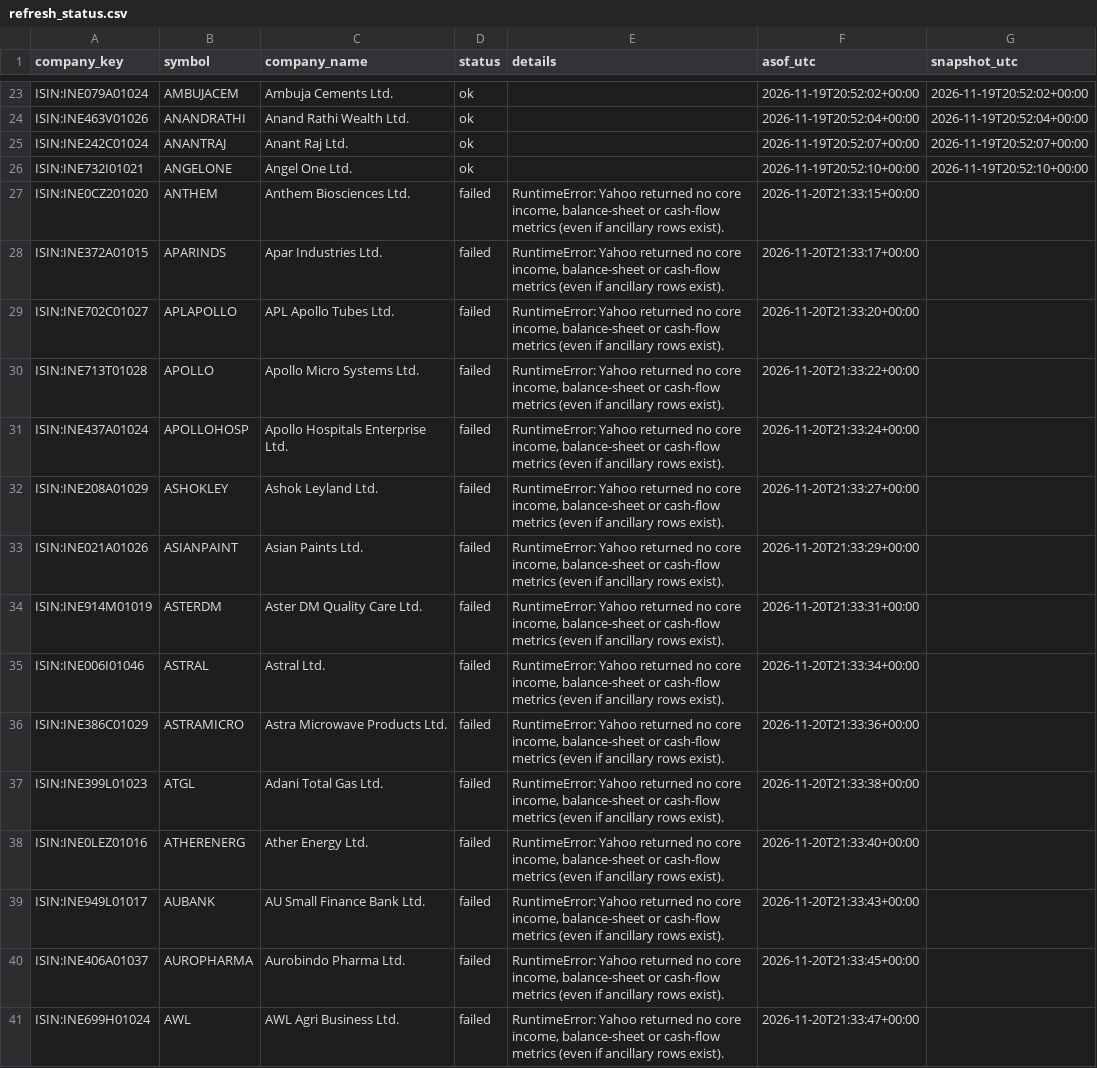
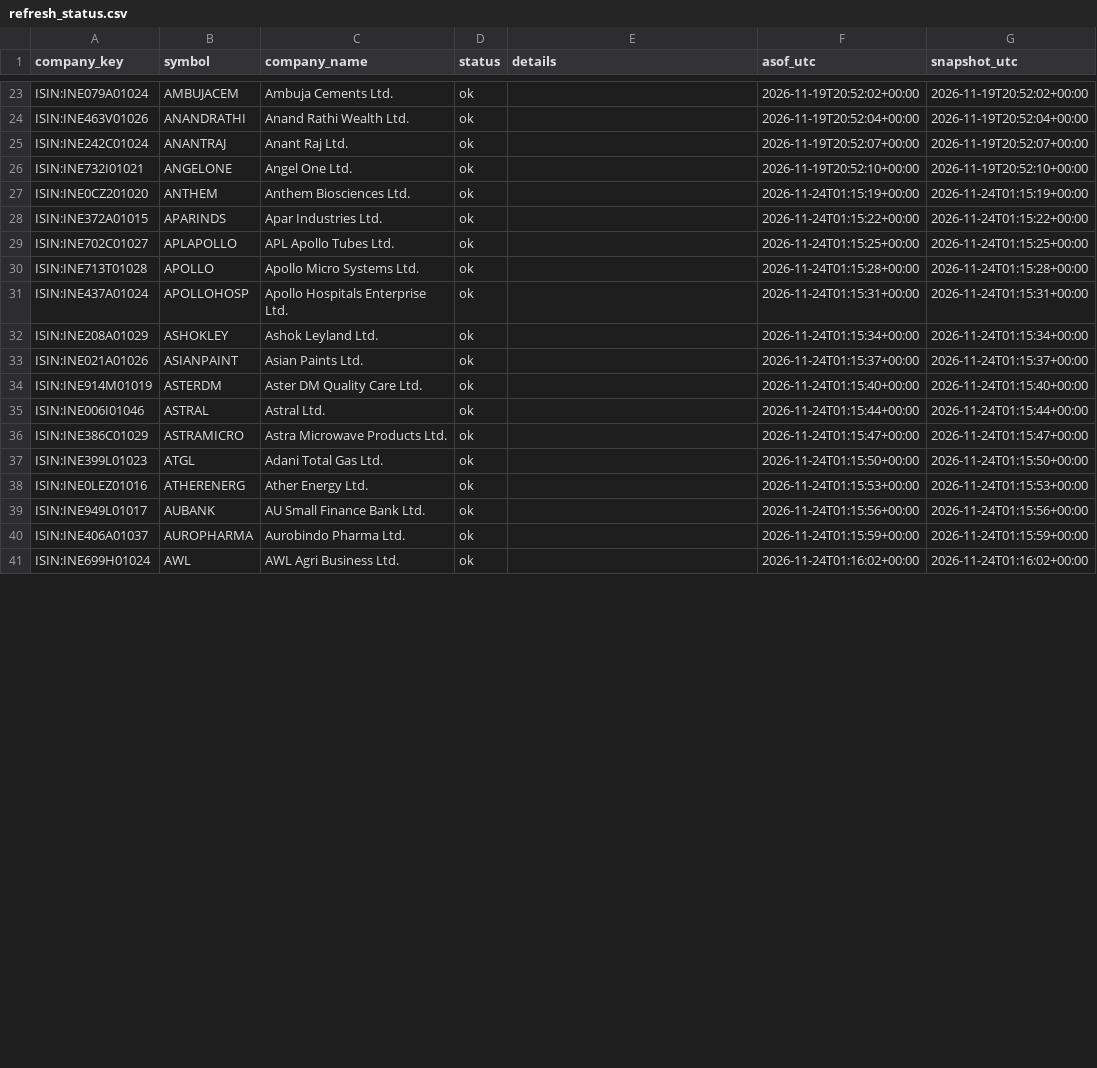
Before and after one commit to knclanil/global-industry-cycle-intelligence, a CSV file: data/india_financials/refresh_status.csv, drawn as a sheet; only a part is shown, gaps mark what is left out; the diff covers the shown part only.

```diff
--- a/data/india_financials/refresh_status.csv
+++ b/data/india_financials/refresh_status.csv
@@ -26,16 +26,16 @@ ISIN:INE242C01024,ANANTRAJ,Anant Raj Ltd.,ok,,2026-11-19T20:52:07+00:00,2026-11-
 ISIN:INE732I01021,ANGELONE,Angel One Ltd.,ok,,2026-11-19T20:52:10+00:00,2026-11-19T20:52:10+00:00
-ISIN:INE0CZ201020,ANTHEM,Anthem Biosciences Ltd.,failed,"RuntimeError: Yahoo returned no core income, balance-sheet or cash-flow metrics (even if ancillary rows exist). ",2026-11-20T21:33:15+00:00,
-ISIN:INE372A01015,APARINDS,Apar Industries Ltd.,failed,"RuntimeError: Yahoo returned no core income, balance-sheet or cash-flow metrics (even if ancillary rows exist). ",2026-11-20T21:33:17+00:00,
-ISIN:INE702C01027,APLAPOLLO,APL Apollo Tubes Ltd.,failed,"RuntimeError: Yahoo returned no core income, balance-sheet or cash-flow metrics (even if ancillary rows exist). ",2026-11-20T21:33:20+00:00,
-ISIN:INE713T01028,APOLLO,Apollo Micro Systems Ltd.,failed,"RuntimeError: Yahoo returned no core income, balance-sheet or cash-flow metrics (even if ancillary rows exist). ",2026-11-20T21:33:22+00:00,
-ISIN:INE437A01024,APOLLOHOSP,Apollo Hospitals Enterprise Ltd.,failed,"RuntimeError: Yahoo returned no core income, balance-sheet or cash-flow metrics (even if ancillary rows exist). ",2026-11-20T21:33:24+00:00,
-ISIN:INE208A01029,ASHOKLEY,Ashok Leyland Ltd.,failed,"RuntimeError: Yahoo returned no core income, balance-sheet or cash-flow metrics (even if ancillary rows exist). ",2026-11-20T21:33:27+00:00,
-ISIN:INE021A01026,ASIANPAINT,Asian Paints Ltd.,failed,"RuntimeError: Yahoo returned no core income, balance-sheet or cash-flow metrics (even if ancillary rows exist). ",2026-11-20T21:33:29+00:00,
-ISIN:INE914M01019,ASTERDM,Aster DM Quality Care Ltd.,failed,"RuntimeError: Yahoo returned no core income, balance-sheet or cash-flow metrics (even if ancillary rows exist). ",2026-11-20T21:33:31+00:00,
-ISIN:INE006I01046,ASTRAL,Astral Ltd.,failed,"RuntimeError: Yahoo returned no core income, balance-sheet or cash-flow metrics (even if ancillary rows exist). ",2026-11-20T21:33:34+00:00,
-ISIN:INE386C01029,ASTRAMICRO,Astra Microwave Products Ltd.,failed,"RuntimeError: Yahoo returned no core income, balance-sheet or cash-flow metrics (even if ancillary rows exist). ",2026-11-20T21:33:36+00:00,
-ISIN:INE399L01023,ATGL,Adani Total Gas Ltd.,failed,"RuntimeError: Yahoo returned no core income, balance-sheet or cash-flow metrics (even if ancillary rows exist). ",2026-11-20T21:33:38+00:00,
-ISIN:INE0LEZ01016,ATHERENERG,Ather Energy Ltd.,failed,"RuntimeError: Yahoo returned no core income, balance-sheet or cash-flow metrics (even if ancillary rows exist). ",2026-11-20T21:33:40+00:00,
-ISIN:INE949L01017,AUBANK,AU Small Finance Bank Ltd.,failed,"RuntimeError: Yahoo returned no core income, balance-sheet or cash-flow metrics (even if ancillary rows exist). ",2026-11-20T21:33:43+00:00,
-ISIN:INE406A01037,AUROPHARMA,Aurobindo Pharma Ltd.,failed,"RuntimeError: Yahoo returned no core income, balance-sheet or cash-flow metrics (even if ancillary rows exist). ",2026-11-20T21:33:45+00:00,
-ISIN:INE699H01024,AWL,AWL Agri Business Ltd.,failed,"RuntimeError: Yahoo returned no core income, balance-sheet or cash-flow metrics (even if ancillary rows exist). ",2026-11-20T21:33:47+00:00,
+ISIN:INE0CZ201020,ANTHEM,Anthem Biosciences Ltd.,ok,,2026-11-24T01:15:19+00:00,2026-11-24T01:15:19+00:00
+ISIN:INE372A01015,APARINDS,Apar Industries Ltd.,ok,,2026-11-24T01:15:22+00:00,2026-11-24T01:15:22+00:00
+ISIN:INE702C01027,APLAPOLLO,APL Apollo Tubes Ltd.,ok,,2026-11-24T01:15:25+00:00,2026-11-24T01:15:25+00:00
+ISIN:INE713T01028,APOLLO,Apollo Micro Systems Ltd.,ok,,2026-11-24T01:15:28+00:00,2026-11-24T01:15:28+00:00
+ISIN:INE437A01024,APOLLOHOSP,Apollo Hospitals Enterprise Ltd.,ok,,2026-11-24T01:15:31+00:00,2026-11-24T01:15:31+00:00
+ISIN:INE208A01029,ASHOKLEY,Ashok Leyland Ltd.,ok,,2026-11-24T01:15:34+00:00,2026-11-24T01:15:34+00:00
+ISIN:INE021A01026,ASIANPAINT,Asian Paints Ltd.,ok,,2026-11-24T01:15:37+00:00,2026-11-24T01:15:37+00:00
+ISIN:INE914M01019,ASTERDM,Aster DM Quality Care Ltd.,ok,,2026-11-24T01:15:40+00:00,2026-11-24T01:15:40+00:00
+ISIN:INE006I01046,ASTRAL,Astral Ltd.,ok,,2026-11-24T01:15:44+00:00,2026-11-24T01:15:44+00:00
+ISIN:INE386C01029,ASTRAMICRO,Astra Microwave Products Ltd.,ok,,2026-11-24T01:15:47+00:00,2026-11-24T01:15:47+00:00
+ISIN:INE399L01023,ATGL,Adani Total Gas Ltd.,ok,,2026-11-24T01:15:50+00:00,2026-11-24T01:15:50+00:00
+ISIN:INE0LEZ01016,ATHERENERG,Ather Energy Ltd.,ok,,2026-11-24T01:15:53+00:00,2026-11-24T01:15:53+00:00
+ISIN:INE949L01017,AUBANK,AU Small Finance Bank Ltd.,ok,,2026-11-24T01:15:56+00:00,2026-11-24T01:15:56+00:00
+ISIN:INE406A01037,AUROPHARMA,Aurobindo Pharma Ltd.,ok,,2026-11-24T01:15:59+00:00,2026-11-24T01:15:59+00:00
+ISIN:INE699H01024,AWL,AWL Agri Business Ltd.,ok,,2026-11-24T01:16:02+00:00,2026-11-24T01:16:02+00:00
```
Also changed, not shown: 40 edited cells elsewhere in this file, data/india_financials/index_financial_summary.csv, data/india_financials/kpi_coverage_by_company.csv, 30 other files.
